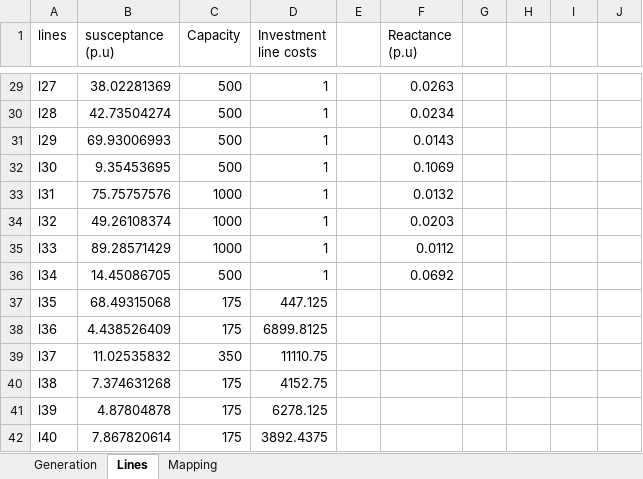
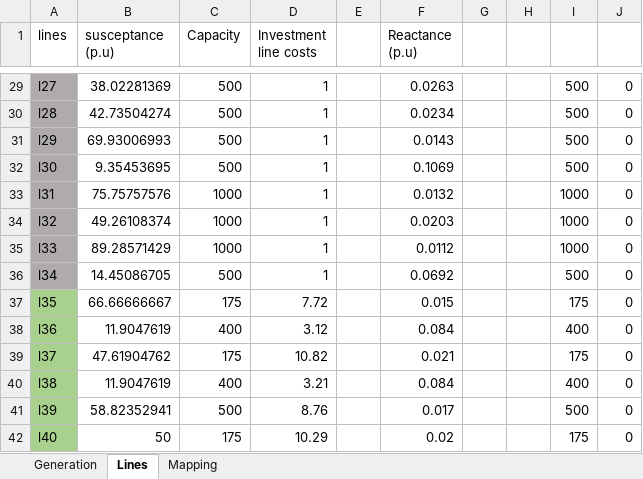
Before and after one commit to bernemax/bernemax-s-doings, an Excel workbook: Data_IEEE_24.xlsx, sheet Lines, drawn as a sheet; only a part is shown, gaps mark what is left out; values as stored, in another font and other column widths than the file's, no borders; the diff covers the shown part only; the diff names each change by its address in the sheet, - before the commit and + after, or states it on an @@ line.

Commit message:
New Input data
map of prosp. lines
new generation & line data

```diff
--- a/Data_IEEE_24.xlsx (sheet Lines)
+++ b/Data_IEEE_24.xlsx (sheet Lines)
-A29:A36 fill: none
+A29:A36 fill: #AFABAB
-I29:I32: (empty)
+I29:I32: 500
-J29:J42: (empty)
+J29:J42: 0
-I33:I35: (empty)
+I33:I35: 1000
-I36: (empty)
+I36: 500
-A37:A42 fill: none
+A37:A42 fill: #A9D18E
-B37 (susceptance (p.u)): 68.49315068
+B37 (susceptance (p.u)): 66.66666667
-D37 (Investment line costs): 447.125
+D37 (Investment line costs): 7.72
-F37 (Reactance (p.u)): (empty)
+F37 (Reactance (p.u)): 0.015
-I37: (empty)
+I37: 175
-B38 (susceptance (p.u)): 4.438526409
+B38 (susceptance (p.u)): 11.9047619
-C38 (Capacity): 175
+C38 (Capacity): 400
-D38 (Investment line costs): 6899.8125
+D38 (Investment line costs): 3.12
-F38 (Reactance (p.u)): (empty)
+F38 (Reactance (p.u)): 0.084
-I38: (empty)
+I38: 400
-B39 (susceptance (p.u)): 11.02535832
+B39 (susceptance (p.u)): 47.61904762
-C39 (Capacity): 350
+C39 (Capacity): 175
-D39 (Investment line costs): 11110.75
+D39 (Investment line costs): 10.82
-F39 (Reactance (p.u)): (empty)
+F39 (Reactance (p.u)): 0.021
-I39: (empty)
+I39: 175
-B40 (susceptance (p.u)): 7.374631268
+B40 (susceptance (p.u)): 11.9047619
-C40 (Capacity): 175
+C40 (Capacity): 400
-D40 (Investment line costs): 4152.75
+D40 (Investment line costs): 3.21
-F40 (Reactance (p.u)): (empty)
+F40 (Reactance (p.u)): 0.084
-I40: (empty)
+I40: 400
-B41 (susceptance (p.u)): 4.87804878
+B41 (susceptance (p.u)): 58.82352941
-C41 (Capacity): 175
+C41 (Capacity): 500
-D41 (Investment line costs): 6278.125
+D41 (Investment line costs): 8.76
-F41 (Reactance (p.u)): (empty)
+F41 (Reactance (p.u)): 0.017
-I41: (empty)
+I41: 500
-B42 (susceptance (p.u)): 7.867820614
+B42 (susceptance (p.u)): 50
-D42 (Investment line costs): 3892.4375
+D42 (Investment line costs): 10.29
-F42 (Reactance (p.u)): (empty)
+F42 (Reactance (p.u)): 0.02
-I42: (empty)
+I42: 175
```
Also changed, not shown: 8 removed rows, 168 edited cells and cell formats elsewhere in this sheet, sheet Mapping, sheet Generation, formulas that keep their value.
